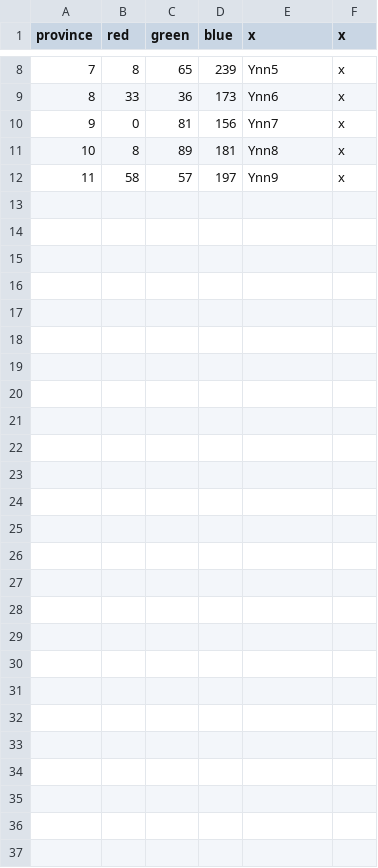
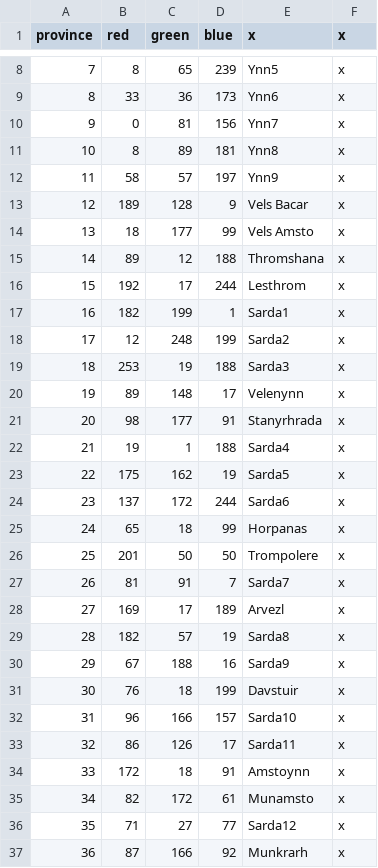
Before and after one commit to trashb0at/Crusader-Ynns, a CSV file: map/definition.csv, drawn as a sheet; only a part is shown, gaps mark what is left out.

Commit message:
some sarda provs

```diff
--- a/map/definition.csv
+++ b/map/definition.csv
@@ -12 +12,26 @@ province;red;green;blue;x;x
 11;58;57;197;Ynn9;x
+12;189;128;9;Vels Bacar;x
+13;18;177;99;Vels Amsto;x
+14;89;12;188;Thromshana;x
+15;192;17;244;Lesthrom;x
+16;182;199;1;Sarda1;x
+17;12;248;199;Sarda2;x
+18;253;19;188;Sarda3;x
+19;89;148;17;Velenynn;x
+20;98;177;91;Stanyrhrada;x
+21;19;1;188;Sarda4;x
+22;175;162;19;Sarda5;x
+23;137;172;244;Sarda6;x
+24;65;18;99;Horpanas;x
+25;201;50;50;Trompolere;x
+26;81;91;7;Sarda7;x
+27;169;17;189;Arvezl;x
+28;182;57;19;Sarda8;x
+29;67;188;16;Sarda9;x
+30;76;18;199;Davstuir;x
+31;96;166;157;Sarda10;x
+32;86;126;17;Sarda11;x
+33;172;18;91;Amstoynn;x
+34;82;172;61;Munamsto;x
+35;71;27;77;Sarda12;x
+36;87;166;92;Munkrarh;x
```
Also changed, not shown: 4 other files.
